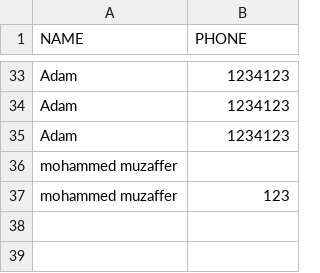
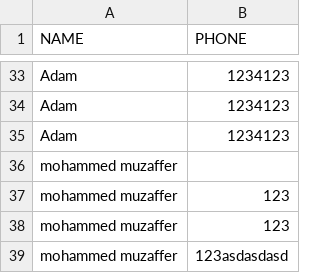
Before and after one commit to muzaferxp/Fullstack, a CSV file: Flask-Project/static/userdata.csv, drawn as a sheet; only a part is shown, gaps mark what is left out.

Commit message:
Flask day 4

```diff
--- a/Flask-Project/static/userdata.csv
+++ b/Flask-Project/static/userdata.csv
@@ -37 +37,3 @@ mohammed muzaffer,
 mohammed muzaffer,123
+mohammed muzaffer,123
+mohammed muzaffer,123asdasdasd
```
Also changed, not shown: 9 other files.
